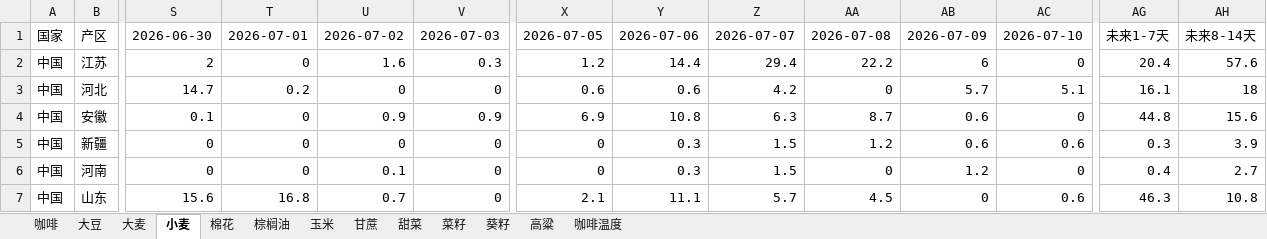
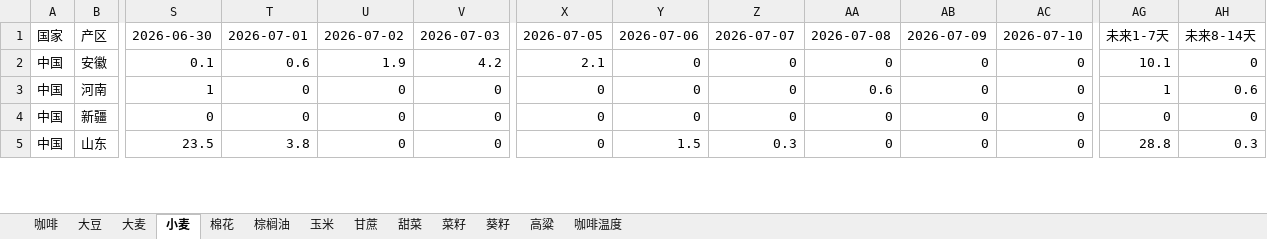
Before and after one commit to 2368846312-oss/ag-weather, an Excel workbook: 全球农产品降水数据_最新.xlsx, sheet 小麦, drawn as a sheet; only a part is shown, gaps mark what is left out; values as stored, in another font and other column widths than the file's, no cell formats; removed rows and columns are numbered as before the commit, all else as after; rows hold the shown columns only; the diff covers the shown part only; the diff names each change by its address in the sheet, - before the commit and + after, or states it on an @@ line.

```diff
--- a/全球农产品降水数据_最新.xlsx (sheet 小麦)
+++ b/全球农产品降水数据_最新.xlsx (sheet 小麦)
-row 2: 中国 | 江苏 | 2 | 0 | 1.6 | 0.3 | 1.2 | 14.4 | 29.4 | 22.2 | 6 | 0 | 20.4 | 57.6
-row 3: 中国 | 河北 | 14.7 | 0.2 | 0 | 0 | 0.6 | 0.6 | 4.2 | 0 | 5.7 | 5.1 | 16.1 | 18
-T2: 0
+T2: 0.6
-U2: 0.9
+U2: 1.9
-V2: 0.9
+V2: 4.2
-X2: 6.9
+X2: 2.1
-Y2: 10.8
+Y2: 0
-Z2: 6.3
+Z2: 0
-AA2: 8.7
+AA2: 0
-AB2: 0.6
+AB2: 0
-AG2: 44.8
+AG2: 10.1
-AH2: 15.6
+AH2: 0
+row 3: 中国 | 河南 | 1 | 0 | 0 | 0 | 0 | 0 | 0 | 0.6 | 0 | 0 | 1 | 0.6
-Y4: 0.3
+Y4: 0
-Z4: 1.5
+Z4: 0
-AA4: 1.2
+AA4: 0
-AB4: 0.6
+AB4: 0
-AC4: 0.6
+AC4: 0
-AG4: 0.3
+AG4: 0
-AH4: 3.9
+AH4: 0
-row 6: 中国 | 河南 | 0 | 0 | 0.1 | 0 | 0 | 0.3 | 1.5 | 0 | 1.2 | 0 | 0.4 | 2.7
-S5: 15.6
+S5: 23.5
-T5: 16.8
+T5: 3.8
-U5: 0.7
+U5: 0
-X5: 2.1
+X5: 0
-Y5: 11.1
+Y5: 1.5
-Z5: 5.7
+Z5: 0.3
-AA5: 4.5
+AA5: 0
-AC5: 0.6
+AC5: 0
-AG5: 46.3
+AG5: 28.8
-AH5: 10.8
+AH5: 0.3
```
Also changed, not shown: 11 added rows, 9 removed rows, 1 moved row and 290 edited cells elsewhere in this sheet, sheet 玉米, sheet 葵籽, sheet 大豆, sheet 菜籽, sheet 棉花, sheet 咖啡温度, 6 more sheets, cell formats, VHI_Data/VHI_最近6周汇总.xlsx.
